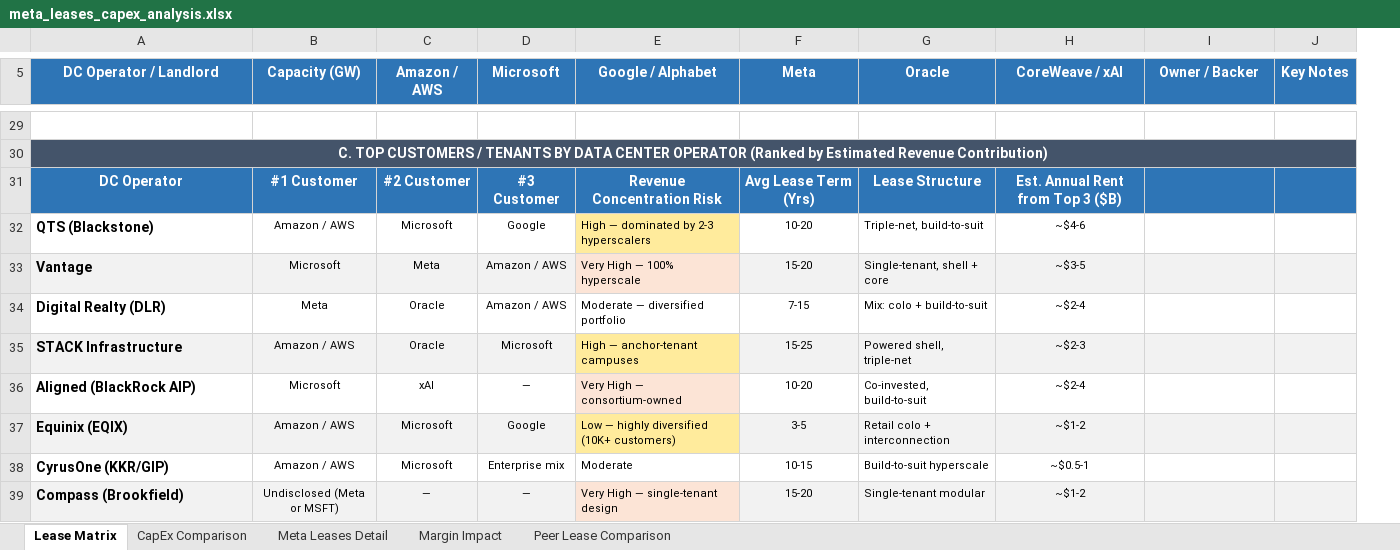
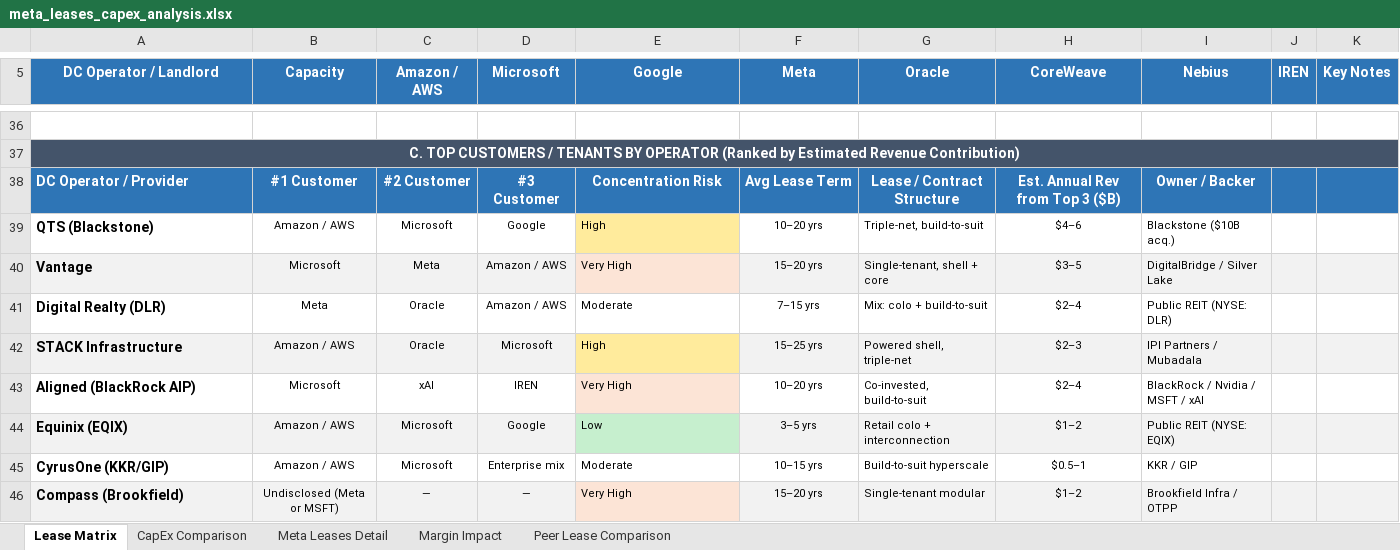
Before and after one commit to ms4674/Equity-research, an Excel workbook: meta_leases_capex_analysis.xlsx, sheet Lease Matrix, drawn as a sheet; only a part is shown, gaps mark what is left out; values as stored, in another font and other column widths than the file's, no borders; removed rows and columns are numbered as before the commit, all else as after; the diff covers the shown part only; the diff names each change by its address in the sheet, - before the commit and + after, or states it on an @@ line.

```diff
--- a/meta_leases_capex_analysis.xlsx (sheet Lease Matrix)
+++ b/meta_leases_capex_analysis.xlsx (sheet Lease Matrix)
-column H (CoreWeave / xAI), rows 31-39: Est. Annual Rent from Top 3 ($B) | ~$4-6 | ~$3-5 | ~$2-4 | ~$2-3 | ~$2-4 | ~$1-2 | ~$0.5-1 | ~$1-2
+column H (CoreWeave), rows 38-46: Est. Annual Rev from Top 3 ($B) | $4–6 | $3–5 | $2–4 | $2–3 | $2–4 | $1–2 | $0.5–1 | $1–2
+column J (IREN), empty
-B5: Capacity (GW)
+B5: Capacity
-E5: Google / Alphabet
+E5: Google
-I5: Owner / Backer
+I5: Nebius
-A37 (DC Operator / Landlord): …TENANTS BY DATA CENTER OPERATOR (Ranked…
+A37 (DC Operator / Landlord): …TENANTS BY OPERATOR (Ranked…
-A38 (DC Operator / Landlord): DC Operator
+A38 (DC Operator / Landlord): DC Operator / Provider
-A38 alignment: center
+A38 alignment: left
-E38 (Google): Revenue Concentration Risk
+E38 (Google): Concentration Risk
-F38 (Meta): Avg Lease Term (Yrs)
+F38 (Meta): Avg Lease Term
-G38 (Oracle): Lease Structure
+G38 (Oracle): Lease / Contract Structure
-I38 (Nebius): (empty)
+I38 (Nebius): Owner / Backer
-E39 (Google): High — dominated by 2-3 hyperscalers
+E39 (Google): High
-F39 (Meta): 10-20
+F39 (Meta): 10–20 yrs
-I39 (Nebius): (empty)
+I39 (Nebius): Blackstone ($10B acq.)
-E40 (Google): Very High — 100% hyperscale
+E40 (Google): Very High
-F40 (Meta): 15-20
+F40 (Meta): 15–20 yrs
-I40 (Nebius): (empty)
+I40 (Nebius): DigitalBridge / Silver Lake
-E41 (Google): Moderate — diversified portfolio
+E41 (Google): Moderate
-F41 (Meta): 7-15
+F41 (Meta): 7–15 yrs
-I41 (Nebius): (empty)
+I41 (Nebius): Public REIT (NYSE: DLR)
-E42 (Google): High — anchor-tenant campuses
+E42 (Google): High
-F42 (Meta): 15-25
+F42 (Meta): 15–25 yrs
-I42 (Nebius): (empty)
+I42 (Nebius): IPI Partners / Mubadala
-D43 (Microsoft): —
+D43 (Microsoft): IREN
-E43 (Google): Very High — consortium-owned
+E43 (Google): Very High
-F43 (Meta): 10-20
+F43 (Meta): 10–20 yrs
-I43 (Nebius): (empty)
+I43 (Nebius): BlackRock / Nvidia / MSFT / xAI
-E44 (Google): Low — highly diversified (10K+ customers)
+E44 (Google): Low
-E44 fill: #FFEB9C
+E44 fill: #C6EFCE
-F44 (Meta): 3-5
+F44 (Meta): 3–5 yrs
-I44 (Nebius): (empty)
+I44 (Nebius): Public REIT (NYSE: EQIX)
-F45 (Meta): 10-15
+F45 (Meta): 10–15 yrs
-I45 (Nebius): (empty)
+I45 (Nebius): KKR / GIP
-E46 (Google): Very High — single-tenant design
+E46 (Google): Very High
-F46 (Meta): 15-20
+F46 (Meta): 15–20 yrs
-I46 (Nebius): (empty)
+I46 (Nebius): Brookfield Infra / OTPP
```
Also changed, not shown: 28 added rows, 10 removed rows, 52 edited cells and cell formats elsewhere in this sheet.
